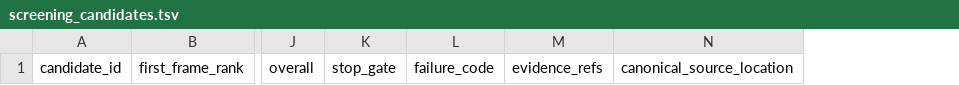
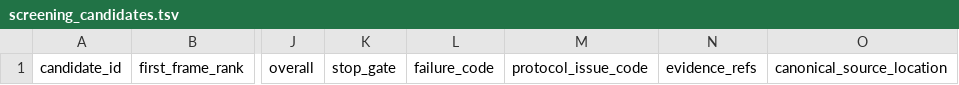
Before and after one commit to rohhj01-droid/red-team-spike, a TSV file: phase3_5/screening_candidates.tsv, drawn as a sheet; only a part is shown, gaps mark what is left out; the diff names each change by its address in the sheet, - before the commit and + after, or states it on an @@ line.

Commit message:
Phase 3.5: give protocol issues a representable state before screening
b16fed3 created an outcome the ledger vocabulary could not record
without lying. Its transport rule says an indeterminate endpoint is a
protocol issue rather than a criterion failure, but gate states were
only PASS/FAIL/NOT_REACHED and candidate overall only
ELIGIBLE/REJECTED -- so an actual transport issue would have had to be
written as FAIL, disguising a protocol issue as a criterion failure,
which is exactly what that rule exists to prevent.

Minimal fix, no new criteria:

  gate state        PASS | FAIL | UNRESOLVED | NOT_REACHED
  candidate overall ELIGIBLE | REJECTED | UNRESOLVED
  new column        protocol_issue_code, separate from failure_code
                    and never both populated
  vocabulary        NONE | PI-TRANSPORT-INDETERMINATE |
                    PI-UNCLASSIFIED-SHAPE

A protocol issue at gate G records G=UNRESOLVED, later gates
NOT_REACHED, overall=UNRESOLVED, failure_code=NONE. This matches the
frame ledger's existing terminal_status=UNRESOLVED, which previously
had no candidate-level counterpart.

Also clarified: a 404/410 is definitive evidence about THAT ENDPOINT,
not automatically a candidate-level E2-REP FAIL. Remaining allowed
upstream paths are followed first, and a failure code is assigned only
once E2-REP as a whole is determined.

Ledger headers updated (10 and 21 fields). Still header-only: no item
screened, no upstream resolved, no candidate created.

```diff
--- a/phase3_5/screening_candidates.tsv
+++ b/phase3_5/screening_candidates.tsv
+column M, row 1: protocol_issue_code
```
Also changed, not shown: 2 other files.
